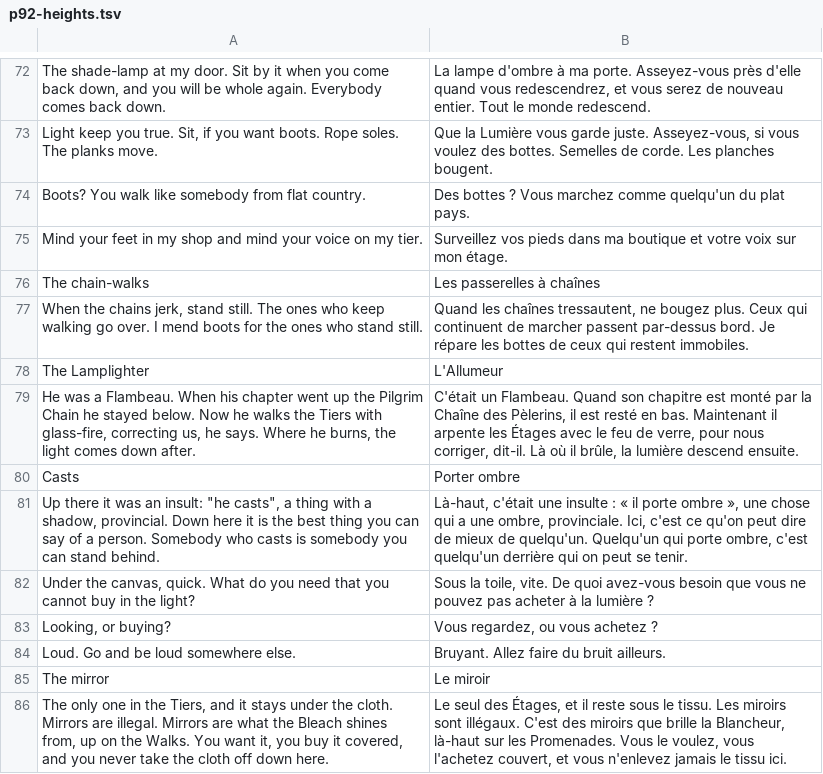
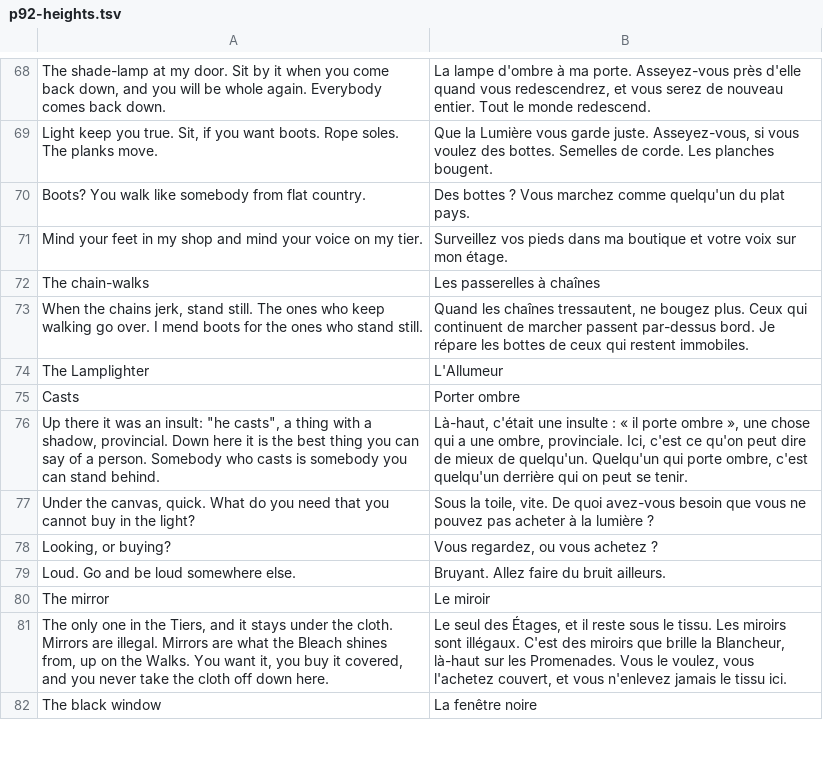
Before and after one commit to dribblejerp-KlunkDunker/echoes-of-the-shattered-octave, a TSV file: tools/i18n/p92-heights.tsv, drawn as a sheet; only a part is shown, gaps mark what is left out; the shorter side is filled out with more unchanged rows; removed rows and columns are numbered as before the commit, all else as after; the diff covers the shown part only; the diff names each change by its address in the sheet, - before the commit and + after, or states it on an @@ line.

```diff
--- a/tools/i18n/p92-heights.tsv
+++ b/tools/i18n/p92-heights.tsv
-row 79: He was a Flambeau. When his chapter went up the Pilgrim Chain he stayed below. Now he walks the Tiers with glass-fire, correcting us, he says. Where he burns, the light comes down after. | C'était un Flambeau. Quand son chapitre est monté par la Chaîne des Pèlerins, il est resté en bas. Maintenant il arpente les Étages avec le feu de verre, pour nous corriger, dit-il. Là où il brûle, la lumière descend ensuite.
```
Also changed, not shown: 15 added rows and 4 removed rows elsewhere in this file, 26 other files.
